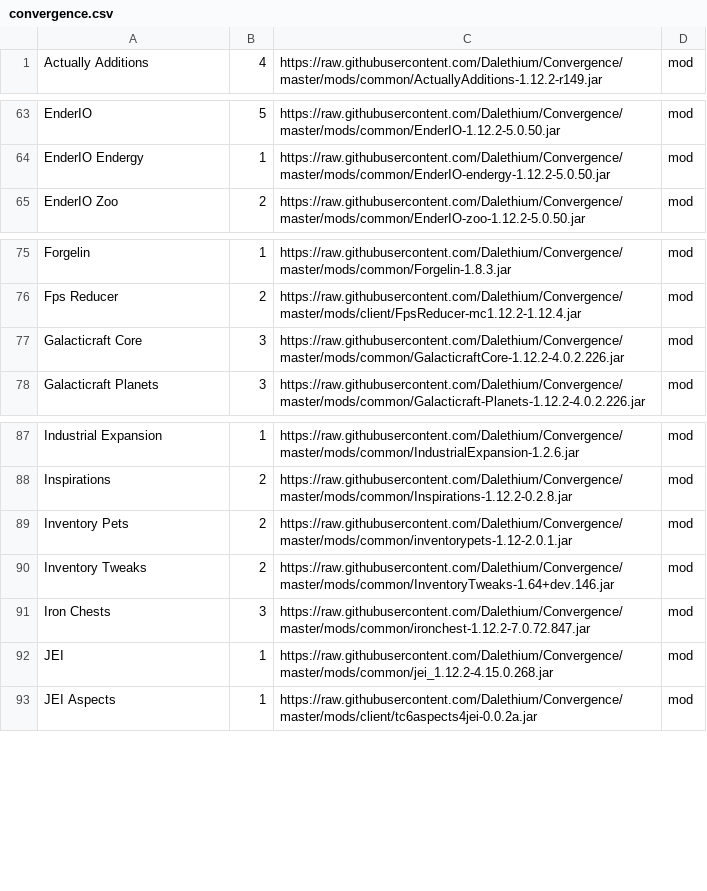
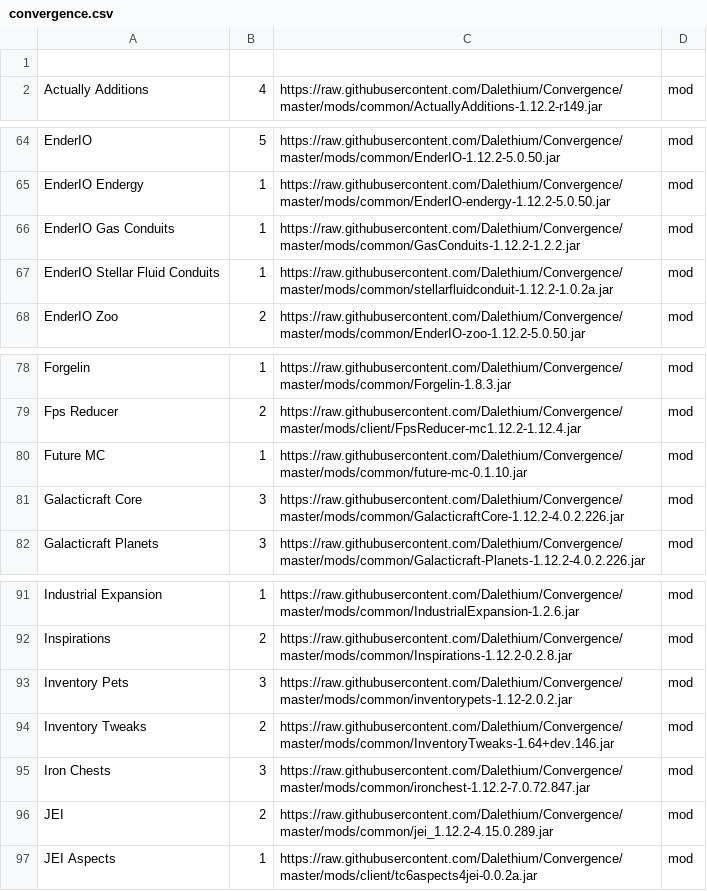
Before and after one commit to Dalethium/Convergence, a CSV file: convergence.csv, drawn as a sheet; only a part is shown, gaps mark what is left out.

Commit message:
Updates and new mods
Added EIO addons
Updated JEI
Added FutureMC
Updated Inventory Pets

```diff
--- a/convergence.csv
+++ b/convergence.csv
@@ -1 +1,2 @@
+
 Actually Additions,4,https://raw.githubusercontent.com/Dalethium/Convergence/master/mods/common/ActuallyAdditions-1.12.2-r149.jar,mod
@@ -64,2 +65,4 @@ EnderIO,5,https://raw.githubusercontent.com/Dalethium/Convergence/master/mods/co
 EnderIO Endergy,1,https://raw.githubusercontent.com/Dalethium/Convergence/master/mods/common/EnderIO-endergy-1.12.2-5.0.50.jar,mod
+EnderIO Gas Conduits,1,https://raw.githubusercontent.com/Dalethium/Convergence/master/mods/common/GasConduits-1.12.2-1.2.2.jar,mod
+EnderIO Stellar Fluid Conduits,1,https://raw.githubusercontent.com/Dalethium/Convergence/master/mods/common/stellarfluidconduit-1.12.2-1.0.2a.jar,mod
 EnderIO Zoo,2,https://raw.githubusercontent.com/Dalethium/Convergence/master/mods/common/EnderIO-zoo-1.12.2-5.0.50.jar,mod
@@ -76,2 +79,3 @@ Forgelin,1,https://raw.githubusercontent.com/Dalethium/Convergence/master/mods/c
 Fps Reducer,2,https://raw.githubusercontent.com/Dalethium/Convergence/master/mods/client/FpsReducer-mc1.12.2-1.12.4.jar,mod
+Future MC,1,https://raw.githubusercontent.com/Dalethium/Convergence/master/mods/common/future-mc-0.1.10.jar,mod
 Galacticraft Core,3,https://raw.githubusercontent.com/Dalethium/Convergence/master/mods/common/GalacticraftCore-1.12.2-4.0.2.226.jar,mod
@@ -88,6 +92,6 @@ Industrial Expansion,1,https://raw.githubusercontent.com/Dalethium/Convergence/m
 Inspirations,2,https://raw.githubusercontent.com/Dalethium/Convergence/master/mods/common/Inspirations-1.12.2-0.2.8.jar,mod
-Inventory Pets,2,https://raw.githubusercontent.com/Dalethium/Convergence/master/mods/common/inventorypets-1.12-2.0.1.jar,mod
+Inventory Pets,3,https://raw.githubusercontent.com/Dalethium/Convergence/master/mods/common/inventorypets-1.12-2.0.2.jar,mod
 Inventory Tweaks,2,https://raw.githubusercontent.com/Dalethium/Convergence/master/mods/common/InventoryTweaks-1.64+dev.146.jar,mod
 Iron Chests,3,https://raw.githubusercontent.com/Dalethium/Convergence/master/mods/common/ironchest-1.12.2-7.0.72.847.jar,mod
-JEI,1,https://raw.githubusercontent.com/Dalethium/Convergence/master/mods/common/jei_1.12.2-4.15.0.268.jar,mod
+JEI,2,https://raw.githubusercontent.com/Dalethium/Convergence/master/mods/common/jei_1.12.2-4.15.0.289.jar,mod
 JEI Aspects,1,https://raw.githubusercontent.com/Dalethium/Convergence/master/mods/client/tc6aspects4jei-0.0.2a.jar,mod
```
Also changed, not shown: 7 other files.
